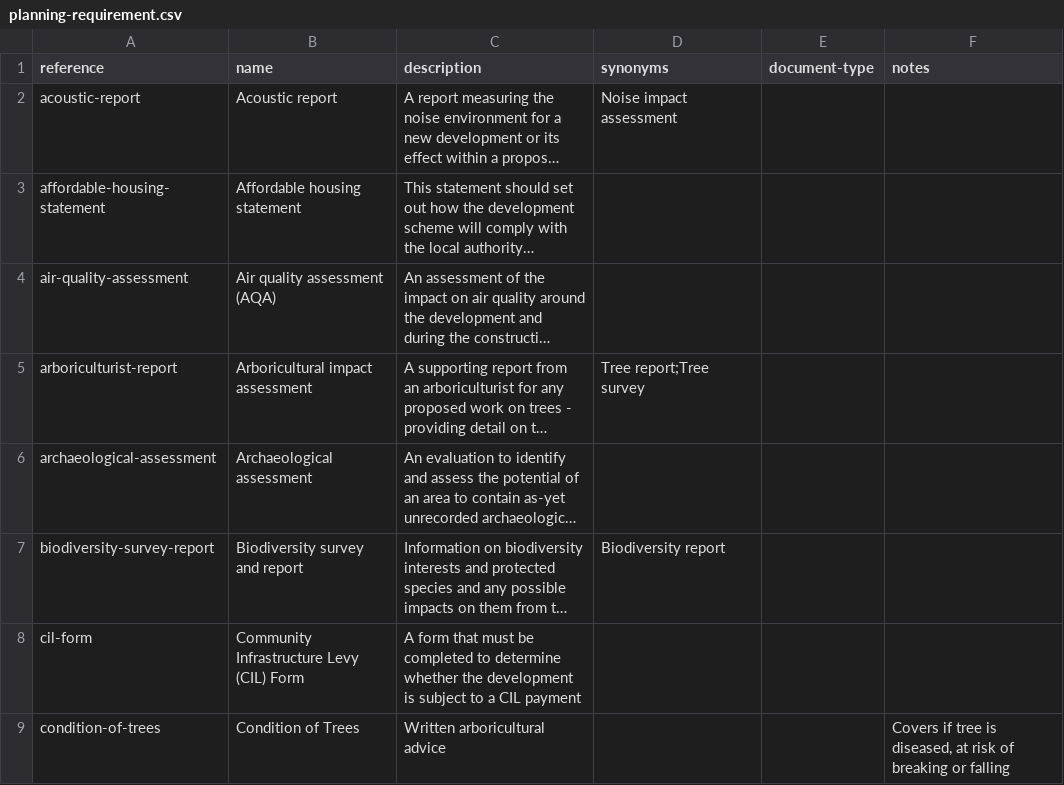
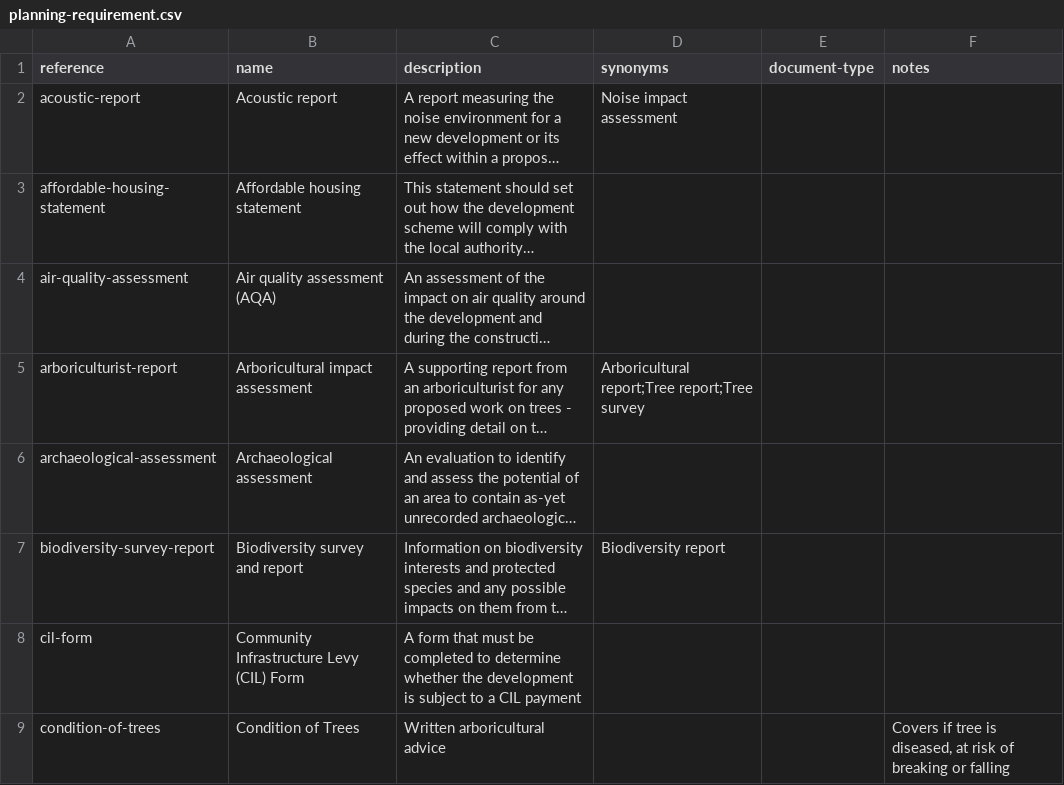
Before and after one commit to digital-land/planning-application-data-specification, a CSV file: data/planning-requirement.csv, drawn as a sheet; only a part is shown; long unchanged cells end in …; the diff names each change by its address in the sheet, - before the commit and + after, or states it on an @@ line.

```diff
--- a/data/planning-requirement.csv
+++ b/data/planning-requirement.csv
-D5 (synonyms): Tree report;Tree survey
+D5 (synonyms): Arboricultural report;Tree report;Tree survey
```
Also changed, not shown: data/application-type-module.csv, data/planning-application-module.csv, 2 other files.
